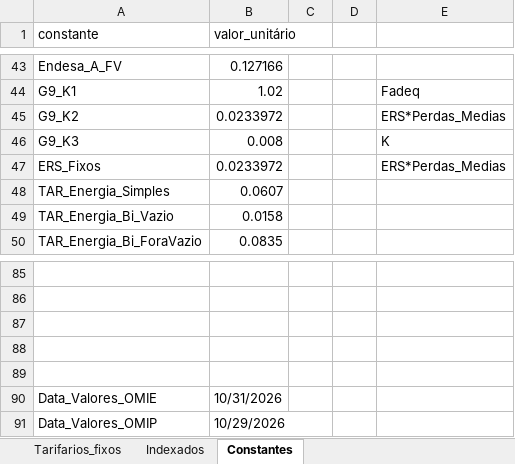
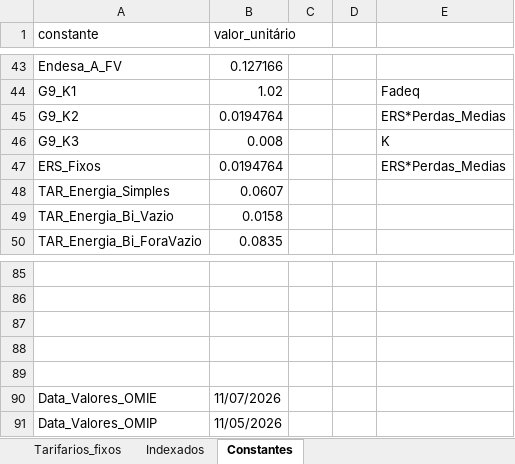
Before and after one commit to tiagofelicia/dados-energia, an Excel workbook: data/simuladores/simulador-tarifarios-eletricidade/tarifarios_eletricidade_Tiago_Felicia.xlsx, sheet Constantes, drawn as a sheet; only a part is shown, gaps mark what is left out; values as stored, in another font and other column widths than the file's, no borders; the diff covers the shown part only; the diff names each change by its address in the sheet, - before the commit and + after, or states it on an @@ line.

```diff
--- a/data/simuladores/simulador-tarifarios-eletricidade/tarifarios_eletricidade_Tiago_Felicia.xlsx (sheet Constantes)
+++ b/data/simuladores/simulador-tarifarios-eletricidade/tarifarios_eletricidade_Tiago_Felicia.xlsx (sheet Constantes)
-B45 (valor_unitário): 0.0233972
+B45 (valor_unitário): 0.0194764
-B47 (valor_unitário): 0.0233972
+B47 (valor_unitário): 0.0194764
-B90 (valor_unitário): 10/31/2026
+B90 (valor_unitário): 11/07/2026
-B91 (valor_unitário): 10/29/2026
+B91 (valor_unitário): 11/05/2026
```
Also changed, not shown: 7 edited cells elsewhere in this sheet, sheet Tarifarios_fixos.
